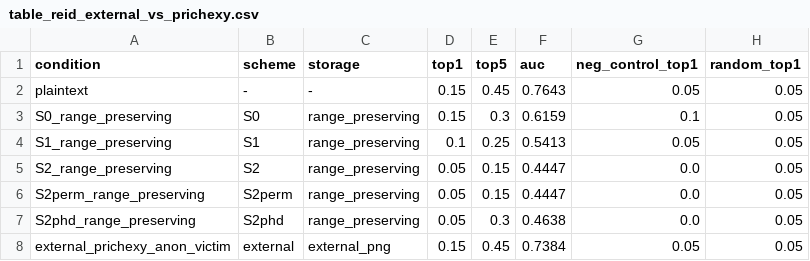
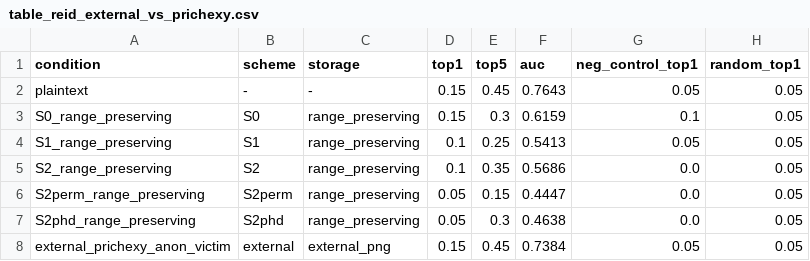
Before and after one commit to RecorderZero/x-ray_sec, a CSV file: paper_assets/tables/table_reid_external_vs_prichexy.csv, drawn as a sheet.

```diff
--- a/paper_assets/tables/table_reid_external_vs_prichexy.csv
+++ b/paper_assets/tables/table_reid_external_vs_prichexy.csv
@@ -4,3 +4,3 @@ S0_range_preserving,S0,range_preserving,0.15,0.3,0.6159,0.1,0.05
 S1_range_preserving,S1,range_preserving,0.1,0.25,0.5413,0.05,0.05
-S2_range_preserving,S2,range_preserving,0.05,0.15,0.4447,0.0,0.05
+S2_range_preserving,S2,range_preserving,0.1,0.35,0.5686,0.0,0.05
 S2perm_range_preserving,S2perm,range_preserving,0.05,0.15,0.4447,0.0,0.05
```
Also changed, not shown: 2 other files.
